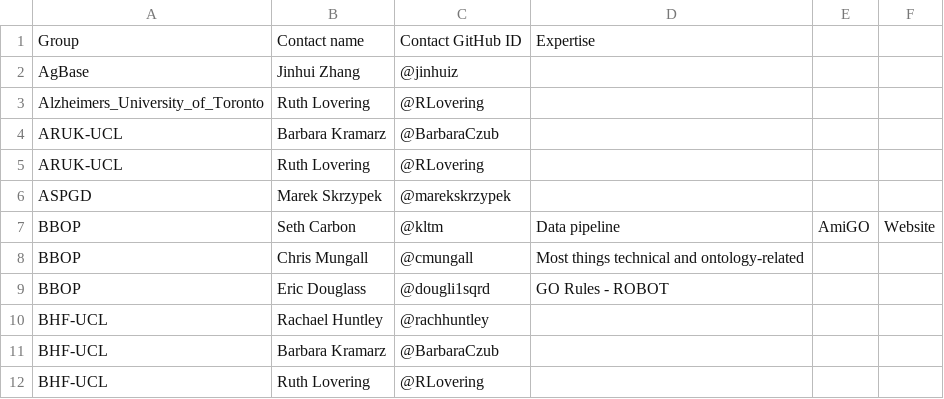
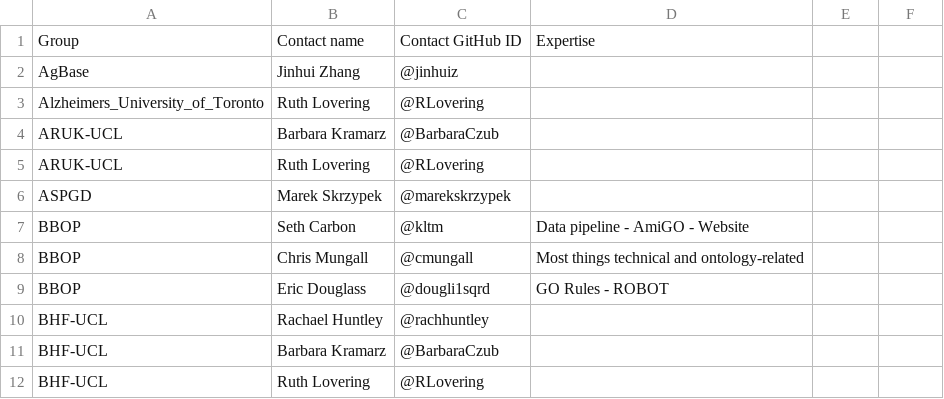
Before and after one commit to geneontology/go-site, a CSV file: metadata/group-contacts.csv, drawn as a sheet; only a part is shown.

Commit message:
Update group-contacts.csv

```diff
--- a/metadata/group-contacts.csv
+++ b/metadata/group-contacts.csv
@@ -6,3 +6,3 @@ ARUK-UCL,Ruth Lovering,@RLovering,
 ASPGD,Marek Skrzypek,@marekskrzypek,
-BBOP,Seth Carbon,@kltm,Data pipeline,AmiGO,Website
+BBOP,Seth Carbon,@kltm,Data pipeline - AmiGO - Website
 BBOP,Chris Mungall,@cmungall,Most things technical and ontology-related
```
